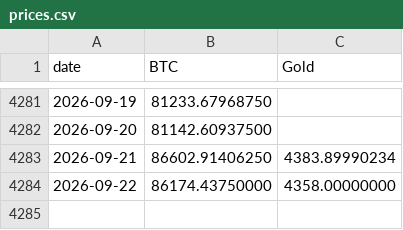
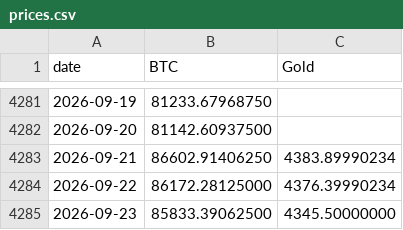
Before and after one commit to vcraignou/data, a CSV file: docs/prices.csv, drawn as a sheet; only a part is shown, gaps mark what is left out.

```diff
--- a/docs/prices.csv
+++ b/docs/prices.csv
@@ -4283,2 +4283,3 @@ date,BTC,Gold
 2026-09-21,86602.91406250,4383.89990234
-2026-09-22,86174.43750000,4358.00000000
+2026-09-22,86172.28125000,4376.39990234
+2026-09-23,85833.39062500,4345.50000000
```
Also changed, not shown: 1 other file.
